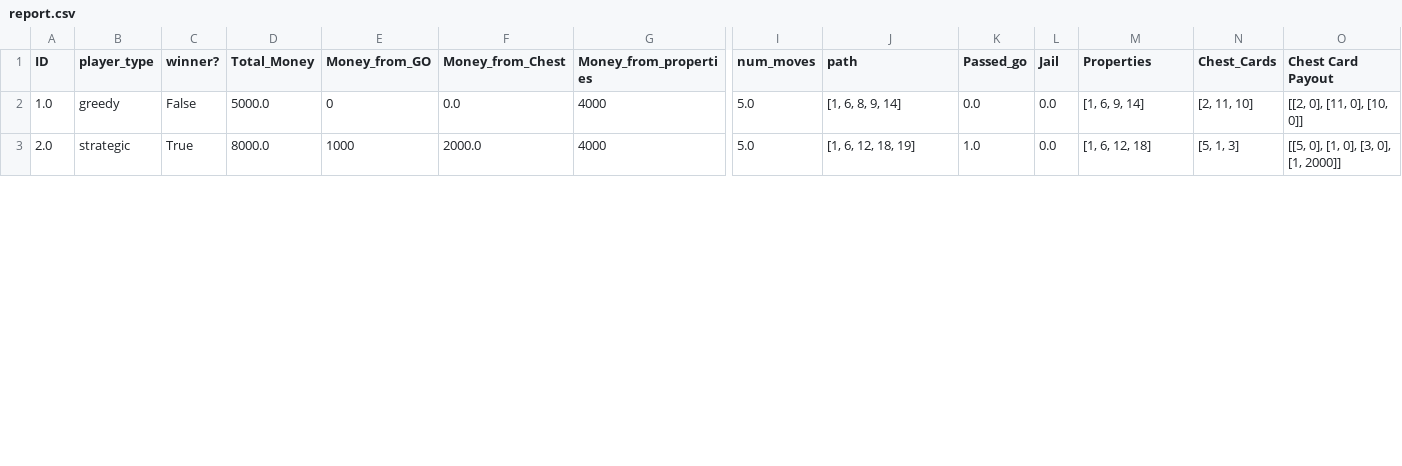
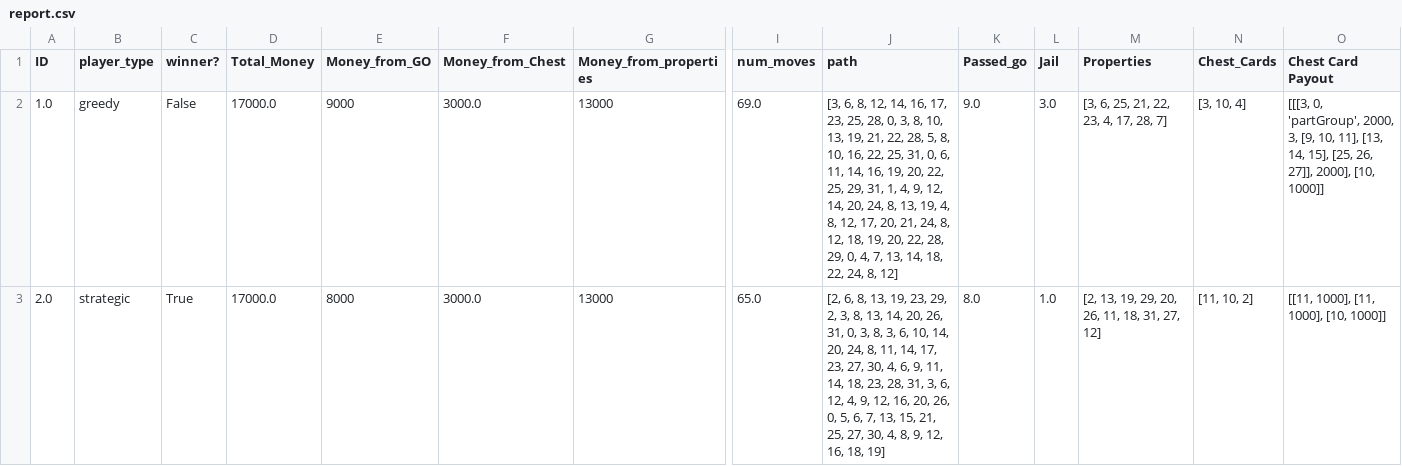
Before and after one commit to nbenko1/monopoly_speed, a CSV file: reports/report.csv, drawn as a sheet; only a part is shown, gaps mark what is left out; the diff covers the shown part only; the diff names each change by its address in the sheet, - before the commit and + after, or states it on an @@ line.

```diff
--- a/reports/report.csv
+++ b/reports/report.csv
-D2 (Total_Money): 5000.0
+D2 (Total_Money): 17000.0
-E2 (Money_from_GO): 0
+E2 (Money_from_GO): 9000
-F2 (Money_from_Chest): 0.0
+F2 (Money_from_Chest): 3000.0
-G2:G3 (Money_from_properties): 4000
+G2:G3 (Money_from_properties): 13000
-I2 (num_moves): 5.0
+I2 (num_moves): 69.0
-J2 (path): [1, 6, 8, 9, 14]
+J2 (path): [3, 6, 8, 12, 14, 16, 17, 23, 25, 28, 0, 3, 8, 10, 13, 19, 21, 22, 28, 5, 8, 10, 16, 22, 25, 31, 0, 6, 11, 14, 16, 19, 20, 22, 25, 29, 31, 1, 4, 9, 12, 14, 20, 24, 8, 13, 19, 4, 8, 12, 17, 20, 21, 24, 8, 12, 18, 19, 20, 22, 28, 29, 0, 4, 7, 13, 14, 18, 22, 24, 8, 12]
-K2 (Passed_go): 0.0
+K2 (Passed_go): 9.0
-L2 (Jail): 0.0
+L2 (Jail): 3.0
-M2 (Properties): [1, 6, 9, 14]
+M2 (Properties): [3, 6, 25, 21, 22, 23, 4, 17, 28, 7]
-N2 (Chest_Cards): [2, 11, 10]
+N2 (Chest_Cards): [3, 10, 4]
-O2 (Chest Card Payout): [[2, 0], [11, 0], [10, 0]]
+O2 (Chest Card Payout): [[[3, 0, 'partGroup', 2000, 3, [9, 10, 11], [13, 14, 15], [25, 26, 27]], 2000], [10, 1000]]
-D3 (Total_Money): 8000.0
+D3 (Total_Money): 17000.0
-E3 (Money_from_GO): 1000
+E3 (Money_from_GO): 8000
-F3 (Money_from_Chest): 2000.0
+F3 (Money_from_Chest): 3000.0
-I3 (num_moves): 5.0
+I3 (num_moves): 65.0
-J3 (path): [1, 6, 12, 18, 19]
+J3 (path): [2, 6, 8, 13, 19, 23, 29, 2, 3, 8, 13, 14, 20, 26, 31, 0, 3, 8, 3, 6, 10, 14, 20, 24, 8, 11, 14, 17, 23, 27, 30, 4, 6, 9, 11, 14, 18, 23, 28, 31, 3, 6, 12, 4, 9, 12, 16, 20, 26, 0, 5, 6, 7, 13, 15, 21, 25, 27, 30, 4, 8, 9, 12, 16, 18, 19]
-K3 (Passed_go): 1.0
+K3 (Passed_go): 8.0
-L3 (Jail): 0.0
+L3 (Jail): 1.0
-M3 (Properties): [1, 6, 12, 18]
+M3 (Properties): [2, 13, 19, 29, 20, 26, 11, 18, 31, 27, 12]
-N3 (Chest_Cards): [5, 1, 3]
+N3 (Chest_Cards): [11, 10, 2]
-O3 (Chest Card Payout): [[5, 0], [1, 0], [3, 0], [1, 2000]]
+O3 (Chest Card Payout): [[11, 1000], [11, 1000], [10, 1000]]
```
Also changed, not shown: 10 edited cells elsewhere in this file, output.csv, 15 other files.
